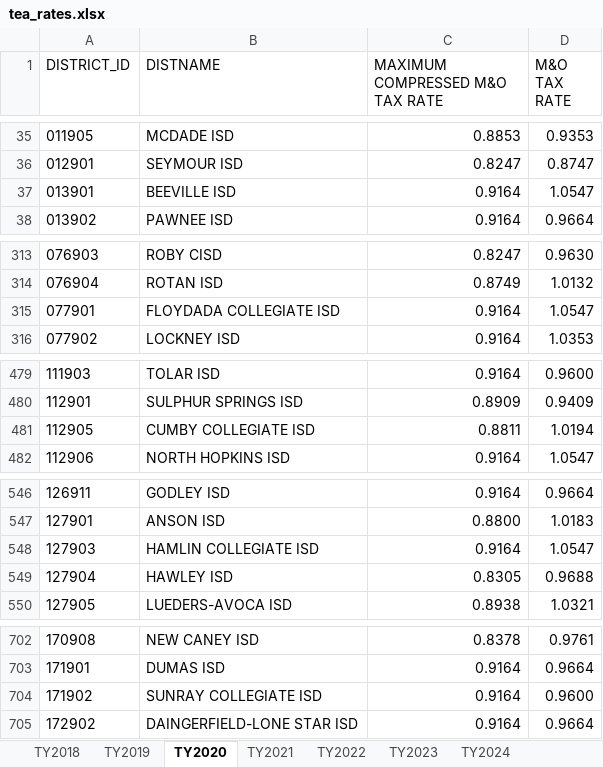
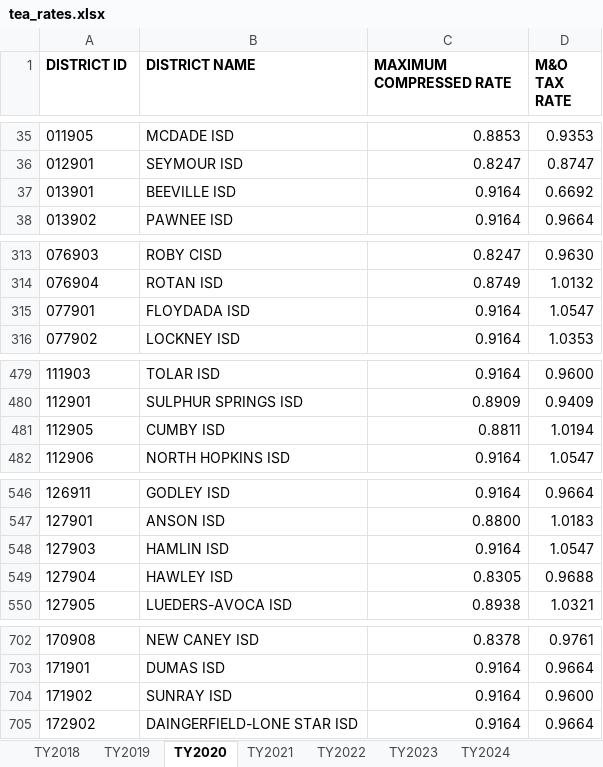
Before and after one commit to spindlemedia/TaxTools, an Excel workbook: src/TEAExcelToJSON/tea_rates.xlsx, sheet TY2020, drawn as a sheet; only a part is shown, gaps mark what is left out; values as stored, in another font and other column widths than the file's, no borders; the diff covers the shown part only; the diff names each change by its address in the sheet, - before the commit and + after, or states it on an @@ line.

Commit message:
Use latest TEA rates (#29)
* Add rates json to source control, update XLSX

* Add rate comparison function. Update to latest rates

* Not needed here

```diff
--- a/src/TEAExcelToJSON/tea_rates.xlsx (sheet TY2020)
+++ b/src/TEAExcelToJSON/tea_rates.xlsx (sheet TY2020)
-A1: DISTRICT_ID
+A1: DISTRICT ID
-A1:D1 bold: off
+A1:D1 bold: on
-B1: DISTNAME
+B1: DISTRICT NAME
-C1: MAXIMUM COMPRESSED M&O TAX RATE
+C1: MAXIMUM COMPRESSED RATE
-D37 (M&O TAX RATE): 1.0547
+D37 (M&O TAX RATE): 0.6692
-B315 (DISTRICT NAME): FLOYDADA COLLEGIATE ISD
+B315 (DISTRICT NAME): FLOYDADA ISD
-B481 (DISTRICT NAME): CUMBY COLLEGIATE ISD
+B481 (DISTRICT NAME): CUMBY ISD
-B548 (DISTRICT NAME): HAMLIN COLLEGIATE ISD
+B548 (DISTRICT NAME): HAMLIN ISD
-B704 (DISTRICT NAME): SUNRAY COLLEGIATE ISD
+B704 (DISTRICT NAME): SUNRAY ISD
```
Also changed, not shown: 3 edited cells elsewhere in this sheet, sheet TY2023, sheet TY2022, sheet TY2019, sheet TY2021, sheet TY2018, sheet TY2024, 2 other files.
